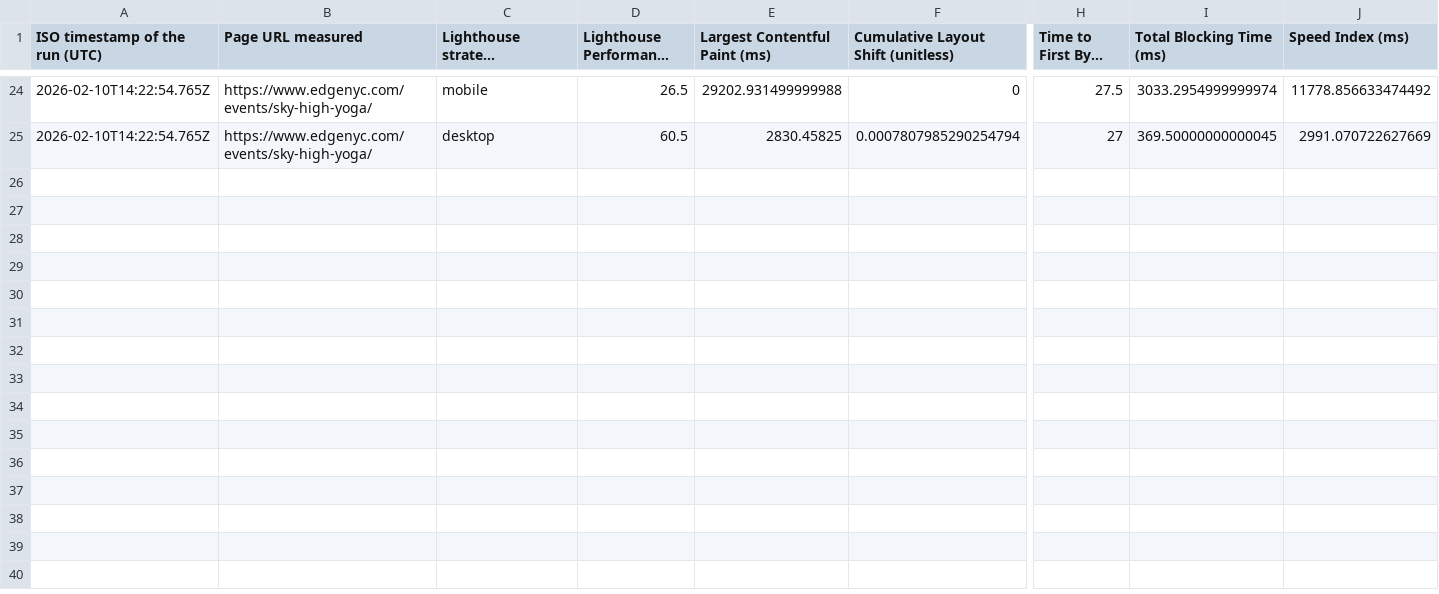
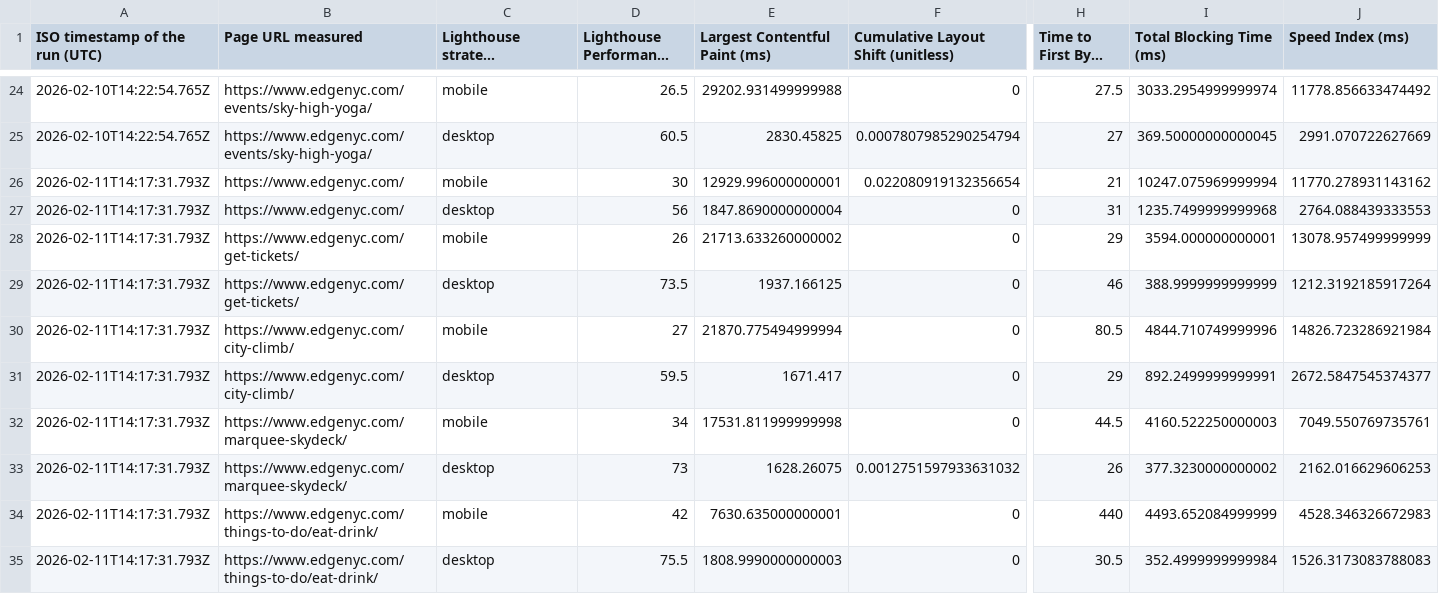
Before and after one commit to smitac90/edgenyc-performance, a CSV file: data/edgenyc-daily.csv, drawn as a sheet; only a part is shown, gaps mark what is left out; long unchanged cells end in …; rows hold the shown columns only; the diff covers the shown part only; the diff names each change by its address in the sheet, - before the commit and + after, or states it on an @@ line.

```diff
--- a/data/edgenyc-daily.csv
+++ b/data/edgenyc-daily.csv
+row 26: 2026-02-11T14:17:31.793Z | https://www.edgenyc.com/ | mobile | 30 | 12929.996000000001 | 0.022080919132356654 | 21 | 10247.075969999994 | 11770.278931143162
+row 27: 2026-02-11T14:17:31.793Z | https://www.edgenyc.com/ | desktop | 56 | 1847.8690000000004 | 0 | 31 | 1235.7499999999968 | 2764.088439333553
+row 28: 2026-02-11T14:17:31.793Z | https://www.edgenyc.com/get-tickets/ | mobile | 26 | 21713.633260000002 | 0 | 29 | 3594.000000000001 | 13078.957499999999
+row 29: 2026-02-11T14:17:31.793Z | https://www.edgenyc.com/get-tickets/ | desktop | 73.5 | 1937.166125 | 0 | 46 | 388.9999999999999 | 1212.3192185917264
+row 30: 2026-02-11T14:17:31.793Z | https://www.edgenyc.com/city-climb/ | mobile | 27 | 21870.775494999994 | 0 | 80.5 | 4844.710749999996 | 14826.723286921984
+row 31: 2026-02-11T14:17:31.793Z | https://www.edgenyc.com/city-climb/ | desktop | 59.5 | 1671.417 | 0 | 29 | 892.2499999999991 | 2672.5847545374377
+row 32: 2026-02-11T14:17:31.793Z | https://www.edgenyc.com/marquee-skydeck/ | mobile | 34 | 17531.811999999998 | 0 | 44.5 | 4160.522250000003 | 7049.550769735761
+row 33: 2026-02-11T14:17:31.793Z | https://www.edgenyc.com/marquee-skydeck/ | desktop | 73 | 1628.26075 | 0.0012751597933631032 | 26 | 377.3230000000002 | 2162.016629606253
+row 34: 2026-02-11T14:17:31.793Z | https://www.edgenyc.com/things-to-do/eat-drink/ | mobile | 42 | 7630.635000000001 | 0 | 440 | 4493.652084999999 | 4528.346326672983
+row 35: 2026-02-11T14:17:31.793Z | https://www.edgenyc.com/things-to-do/eat-drink/ | desktop | 75.5 | 1808.9990000000003 | 0 | 30.5 | 352.4999999999984 | 1526.3173083788083
```
Also changed, not shown: 10 added rows elsewhere in this file, 1 other file.
